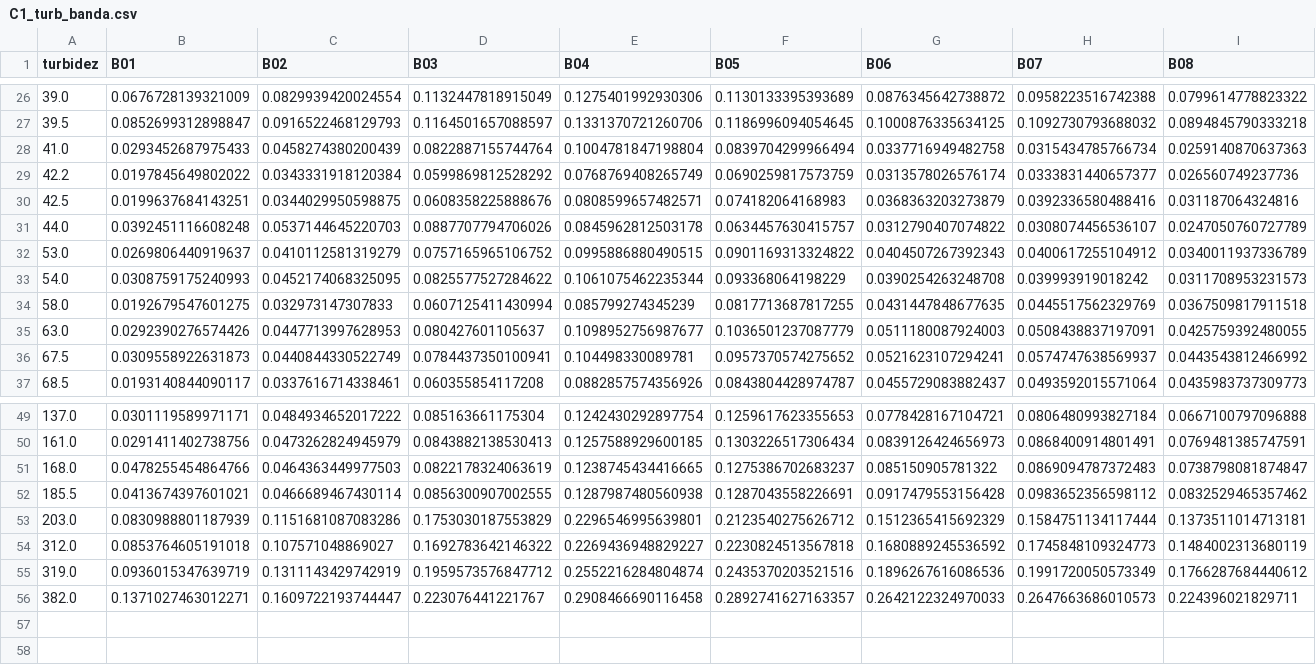
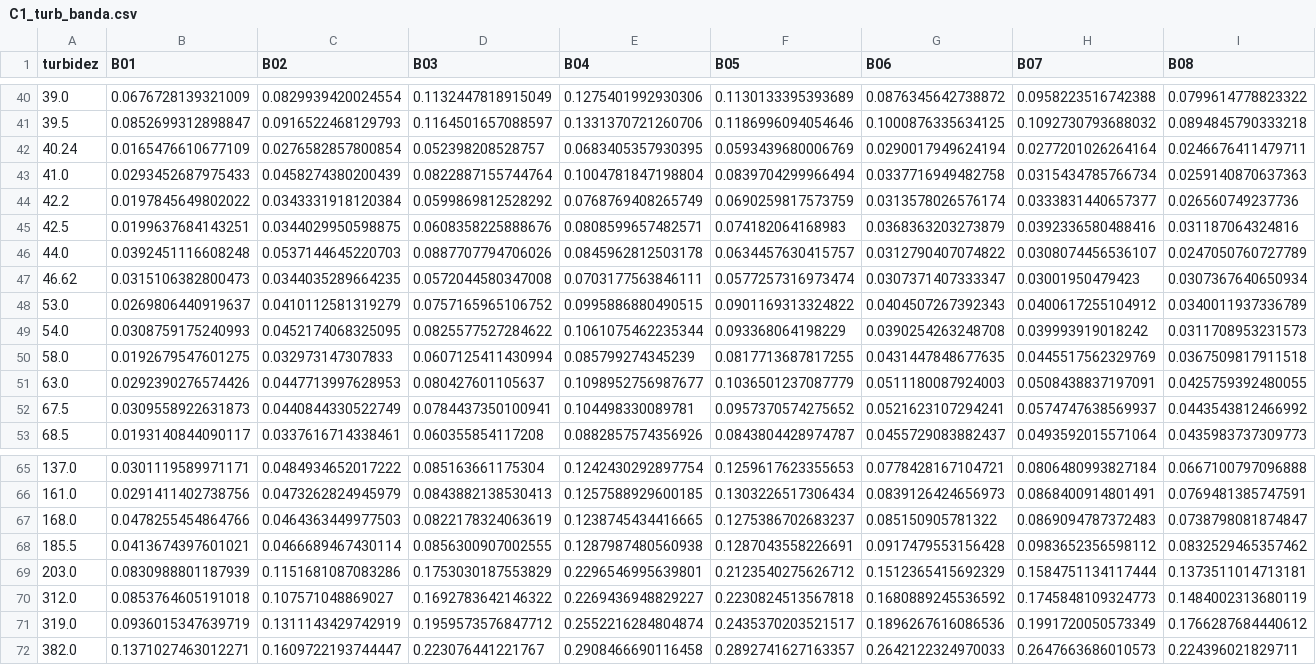
Before and after one commit to gomezvictoriq/Turbidez, a CSV file: Datos creados/Datos_turb_banda/C1_turb_banda.csv, drawn as a sheet; only a part is shown, gaps mark what is left out; addresses are those after the commit; rows hold the shown columns only; the diff covers the shown part only; the diff names each change by its address in the sheet, - before the commit and + after, or states it on an @@ line.

```diff
--- a/Datos creados/Datos_turb_banda/C1_turb_banda.csv
+++ b/Datos creados/Datos_turb_banda/C1_turb_banda.csv
-F41 (B05): 0.1186996094054645
+F41 (B05): 0.1186996094054646
+row 42: 40.24 | 0.0165476610677109 | 0.0276582857800854 | 0.052398208528757 | 0.0683405357930395 | 0.0593439680006769 | 0.0290017949624194 | 0.0277201026264164 | 0.0246676411479711
+row 47: 46.62 | 0.0315106382800473 | 0.0344035289664235 | 0.0572044580347008 | 0.0703177563846111 | 0.0577257316973474 | 0.0307371407333347 | 0.03001950479423 | 0.0307367640650934
-F71 (B05): 0.2435370203521516
+F71 (B05): 0.2435370203521517
```
Also changed, not shown: 14 added rows and 2 edited cells elsewhere in this file, Datos creados/Datos_turb_banda/C2_ln_turb_banda.csv, Datos creados/Datos_turb_banda/C3_turb_vs_ln_banda.csv, 36 other files.
